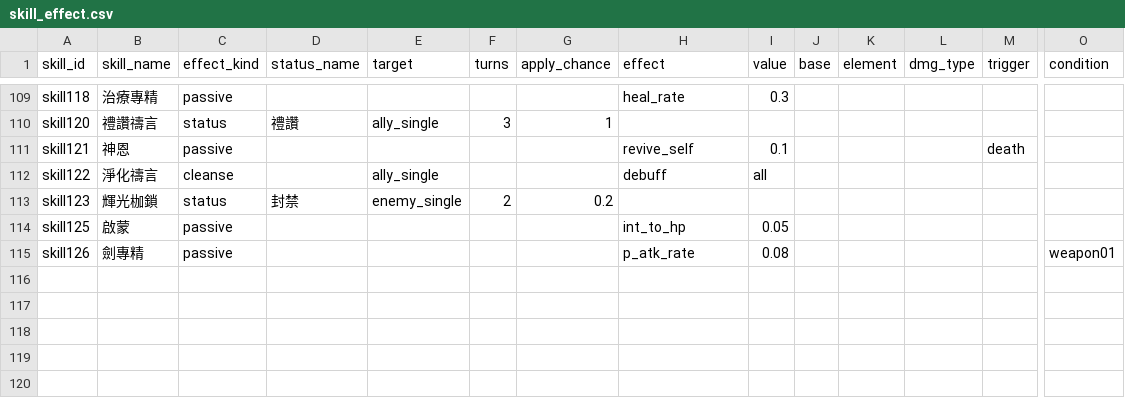
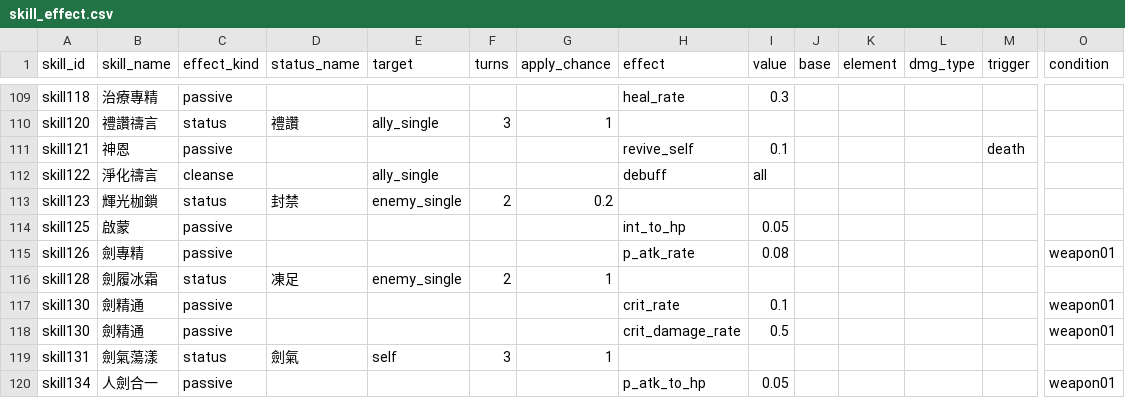
Before and after one commit to minruuwu/bigadventure, a CSV file: assets/data/skill_effect.csv, drawn as a sheet; only a part is shown, gaps mark what is left out; rows hold the shown columns only; the diff names each change by its address in the sheet, - before the commit and + after, or states it on an @@ line.

```diff
--- a/assets/data/skill_effect.csv
+++ b/assets/data/skill_effect.csv
+row 116: skill128 | 劍履冰霜 | status | 凍足 | enemy_single | 2 | 1
+row 117: skill130 | 劍精通 | passive |  |  |  |  | crit_rate | 0.1 |  |  |  |  | weapon01
+row 118: skill130 | 劍精通 | passive |  |  |  |  | crit_damage_rate | 0.5 |  |  |  |  | weapon01
+row 119: skill131 | 劍氣蕩漾 | status | 劍氣 | self | 3 | 1
+row 120: skill134 | 人劍合一 | passive |  |  |  |  | p_atk_to_hp | 0.05 |  |  |  |  | weapon01
```
Also changed, not shown: assets/data/skill_info.csv, assets/data/status_info.csv, 4 other files.
